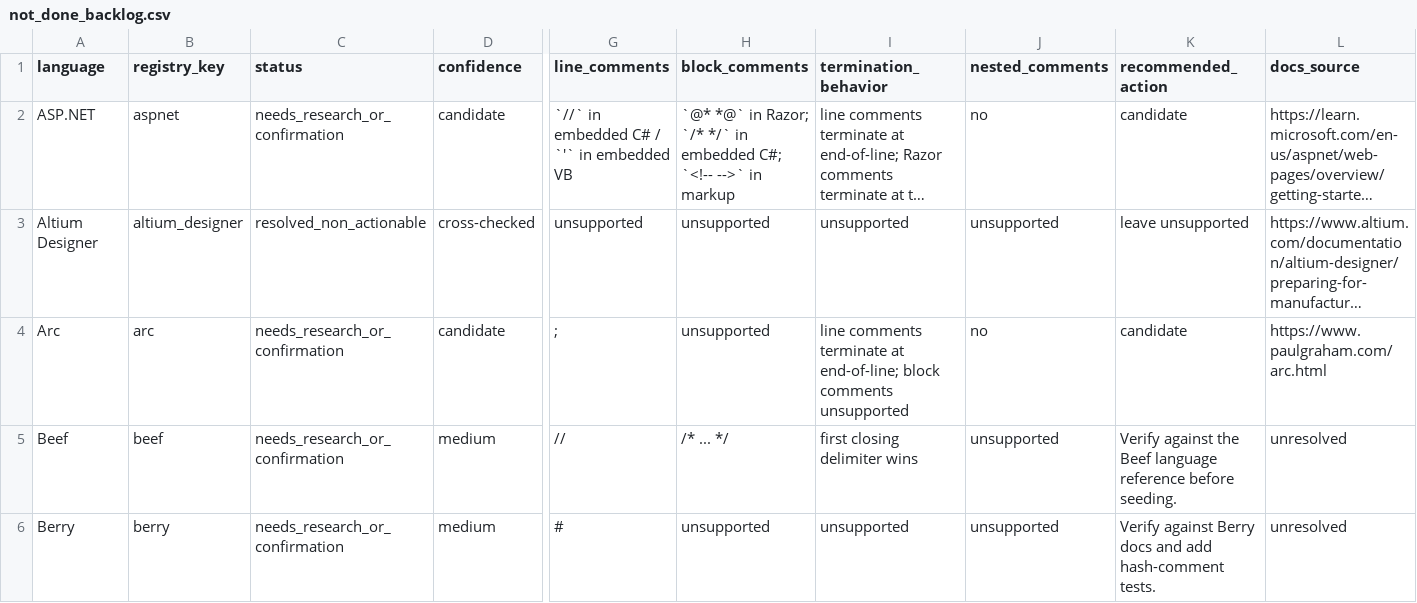
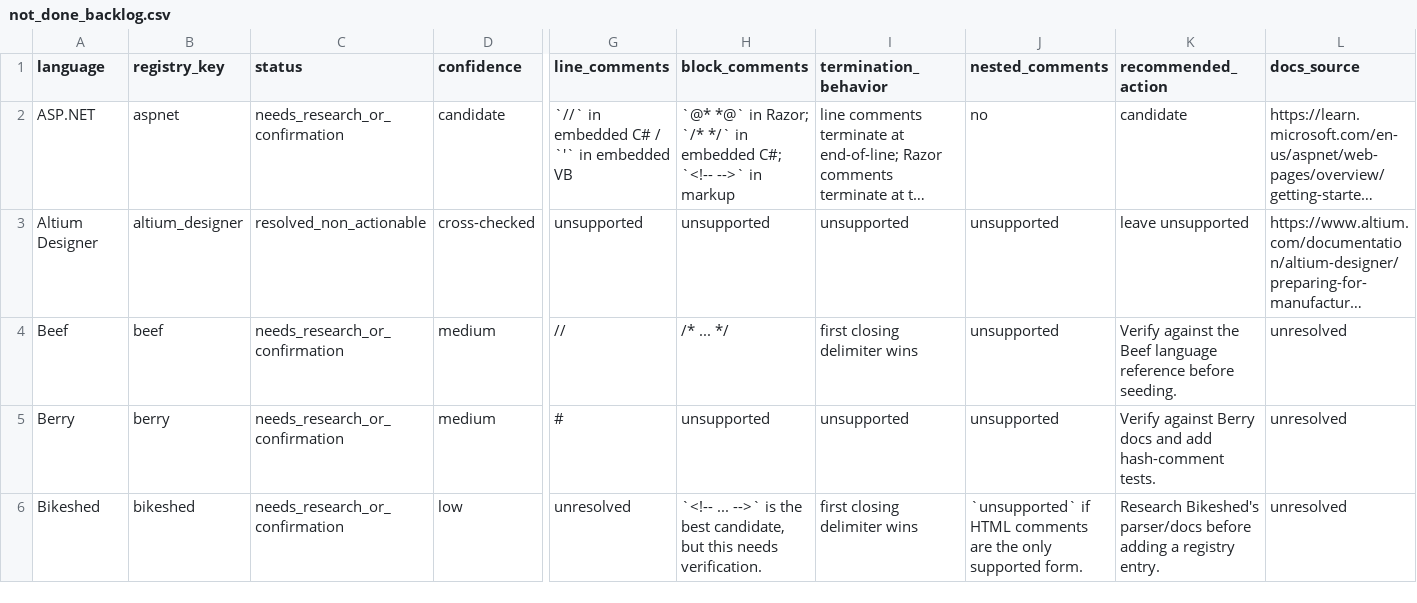
Before and after one commit to jkatzy/ML4SE-toolkit, a CSV file: docs/comment_research/not_done_backlog.csv, drawn as a sheet; only a part is shown, gaps mark what is left out; the shorter side is filled out with more unchanged rows; long unchanged cells end in …; rows hold the shown columns only; the diff names each change by its address in the sheet, - before the commit and + after, or states it on an @@ line.

Commit message:
Add Arc comment syntax

```diff
--- a/docs/comment_research/not_done_backlog.csv
+++ b/docs/comment_research/not_done_backlog.csv
-row 4: Arc | arc | needs_research_or_confirmation | candidate | ; | unsupported | line comments terminate at end-of-line; block comments unsupported | no | candidate | https://www.paulgraham.com/arc.html
```
Also changed, not shown: 7 other files.
